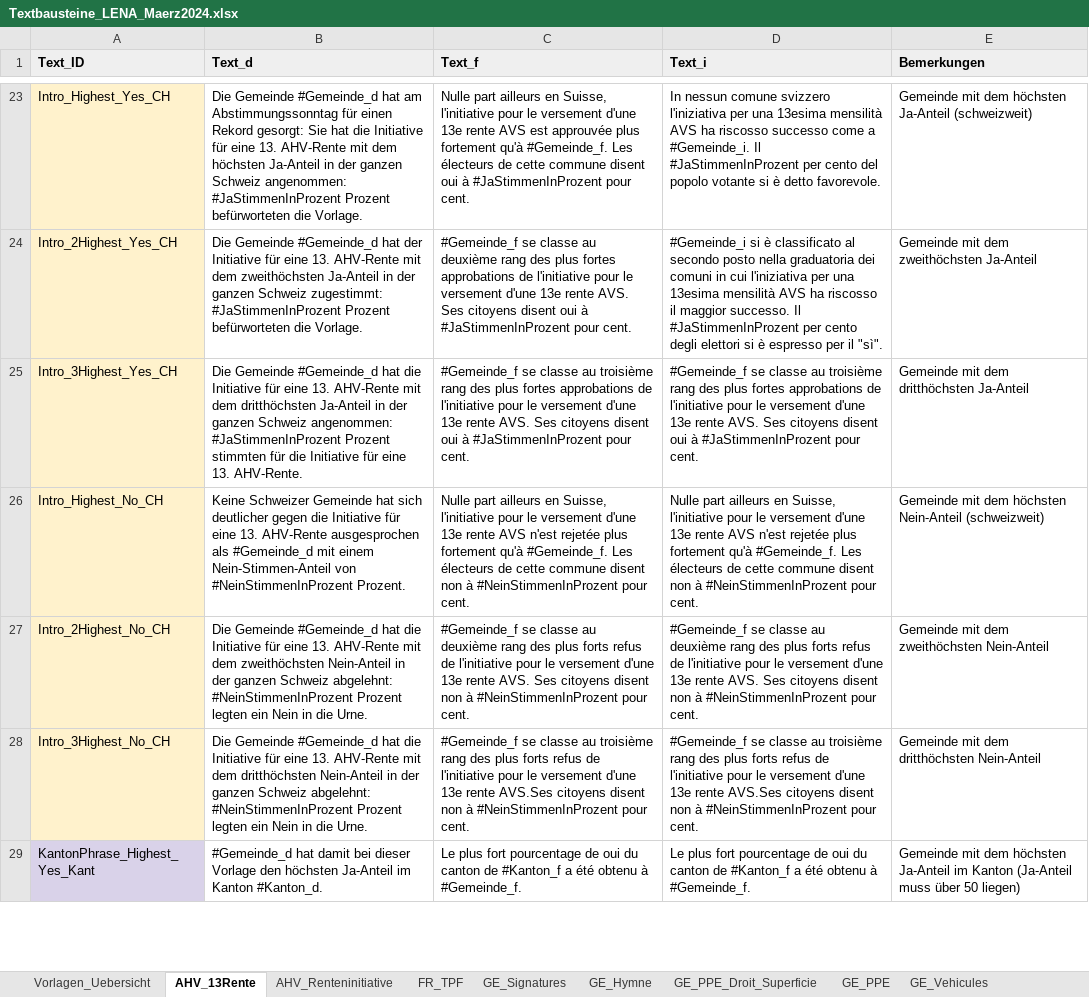
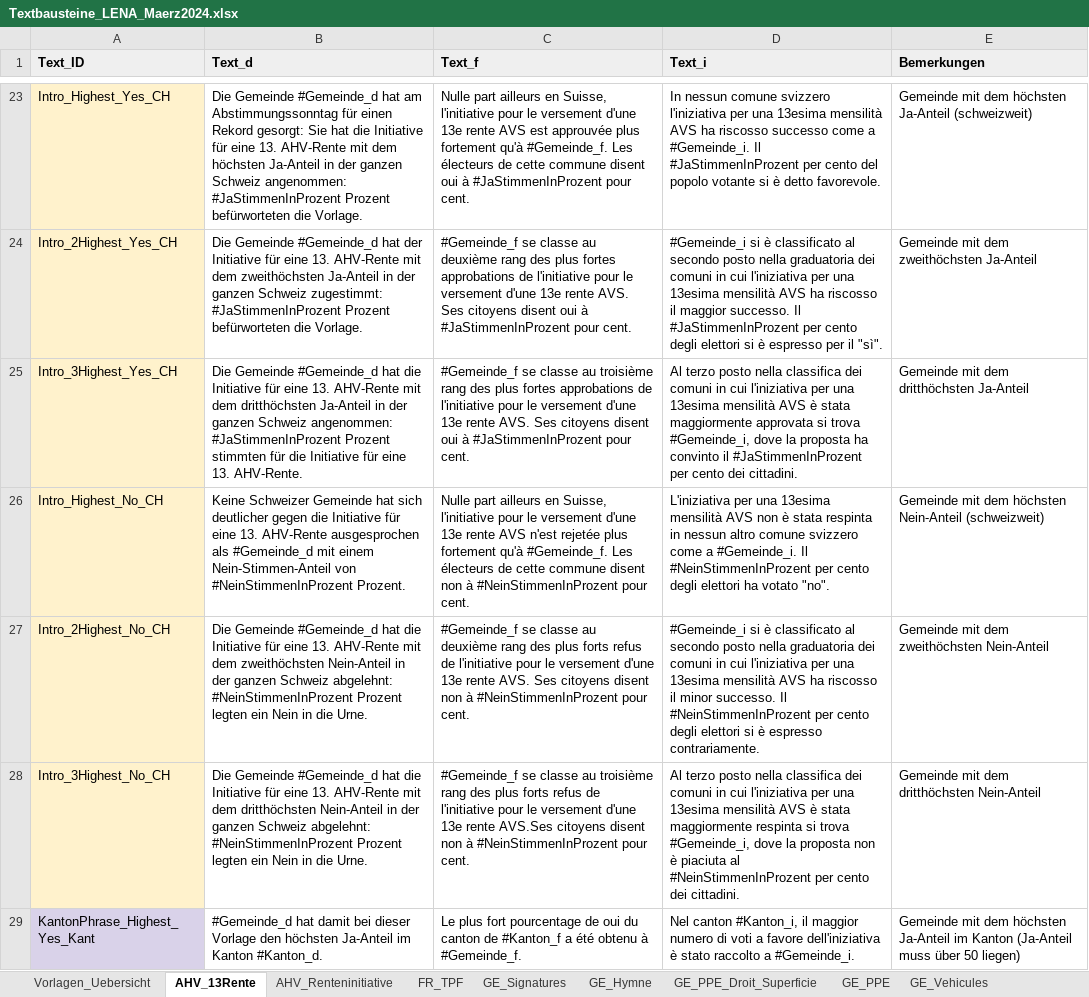
Before and after one commit to awp-finanznachrichten/lena_maerz2024, an Excel workbook: Data/Textbausteine_LENA_Maerz2024.xlsx, sheet AHV_13Rente, drawn as a sheet; only a part is shown, gaps mark what is left out; values as stored, in another font and other column widths than the file's, no borders; charts and pictures not drawn; the diff covers the shown part only; the diff names each change by its address in the sheet, - before the commit and + after, or states it on an @@ line.

```diff
--- a/Data/Textbausteine_LENA_Maerz2024.xlsx (sheet AHV_13Rente)
+++ b/Data/Textbausteine_LENA_Maerz2024.xlsx (sheet AHV_13Rente)
-D25 (Text_i): #Gemeinde_f se classe au troisième rang des plus fortes approbations de l'initiative pour le versement d'une 13e rente AVS. Ses citoyens disent oui à #JaStimmenInProzent pour cent.
+D25 (Text_i): Al terzo posto nella classifica dei comuni in cui l'iniziativa per una 13esima mensilità AVS è stata maggiormente approvata si trova #Gemeinde_i, dove la proposta ha convinto il #JaStimmenInProzent per cento dei cittadini.
-D26 (Text_i): Nulle part ailleurs en Suisse, l'initiative pour le versement d'une 13e rente AVS n'est rejetée plus fortement qu'à #Gemeinde_f. Les électeurs de cette commune disent non à #NeinStimmenInProzent pour cent.
+D26 (Text_i): L'iniziativa per una 13esima mensilità AVS non è stata respinta in nessun altro comune svizzero come a #Gemeinde_i. Il #NeinStimmenInProzent per cento degli elettori ha votato "no".
-D27 (Text_i): #Gemeinde_f se classe au deuxième rang des plus forts refus de l'initiative pour le versement d'une 13e rente AVS. Ses citoyens disent non à #NeinStimmenInProzent pour cent.
+D27 (Text_i): #Gemeinde_i si è classificato al secondo posto nella graduatoria dei comuni in cui l'iniziativa per una 13esima mensilità AVS ha riscosso il minor successo. Il #NeinStimmenInProzent per cento degli elettori si è espresso contrariamente.
-D28 (Text_i): #Gemeinde_f se classe au troisième rang des plus forts refus de l'initiative pour le versement d'une 13e rente AVS.Ses citoyens disent non à #NeinStimmenInProzent pour cent.
+D28 (Text_i): Al terzo posto nella classifica dei comuni in cui l'iniziativa per una 13esima mensilità AVS è stata maggiormente respinta si trova #Gemeinde_i, dove la proposta non è piaciuta al #NeinStimmenInProzent per cento dei cittadini.
-D29 (Text_i): Le plus fort pourcentage de oui du canton de #Kanton_f a été obtenu à #Gemeinde_f.
+D29 (Text_i): Nel canton #Kanton_i, il maggior numero di voti a favore dell'iniziativa è stato raccolto a #Gemeinde_i.
```
Also changed, not shown: 6 edited cells elsewhere in this sheet, sheet AHV_Renteninitiative, sheet Vorlagen_Uebersicht, sheet VS_Verfassung, sheet GE_Vehicules, 13 other files.
